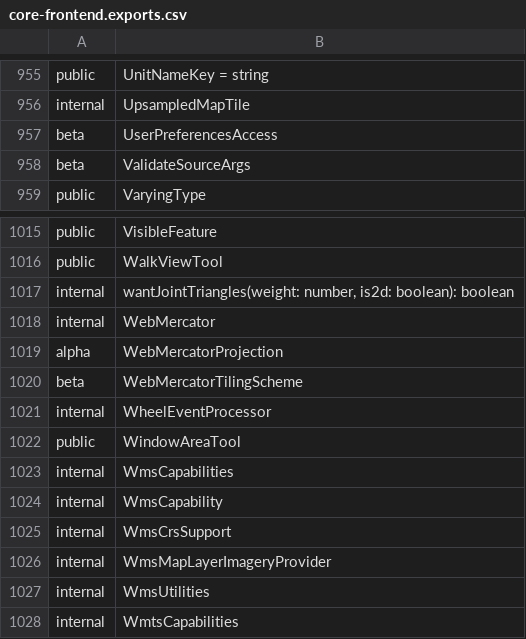
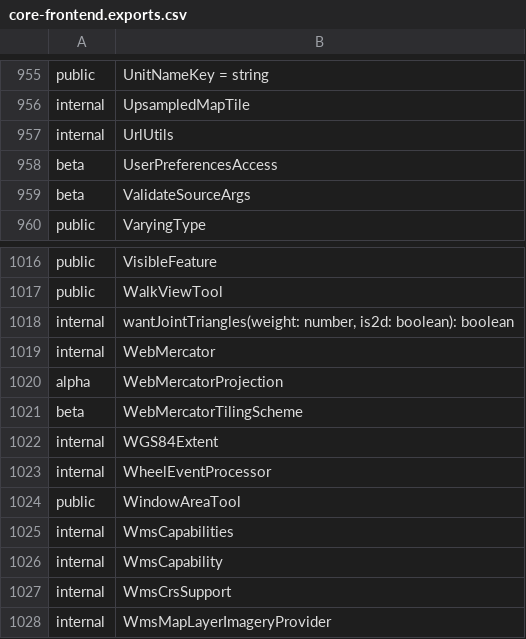
Before and after one commit to iTwin/itwinjs-core, a CSV file: common/api/summary/core-frontend.exports.csv, drawn as a sheet; only a part is shown, gaps mark what is left out; the shorter side is filled out with more unchanged rows; the diff names each change by its address in the sheet, - before the commit and + after, or states it on an @@ line.

```diff
--- a/common/api/summary/core-frontend.exports.csv
+++ b/common/api/summary/core-frontend.exports.csv
+row 957: internal | UrlUtils
+row 1022: internal | WGS84Extent
```
Also changed, not shown: 1 other file.
